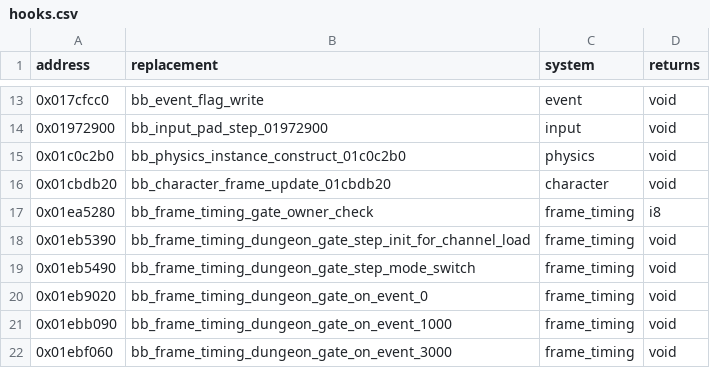
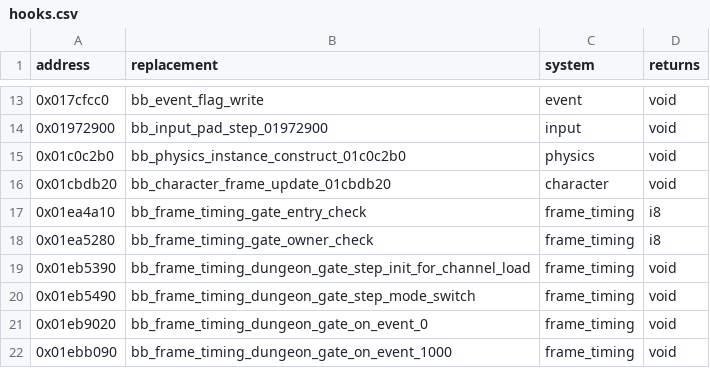
Before and after one commit to Yharnam-Hunters/Paleblood, a CSV file: game/hooks.csv, drawn as a sheet; only a part is shown, gaps mark what is left out; the shorter side is filled out with more unchanged rows.

```diff
--- a/game/hooks.csv
+++ b/game/hooks.csv
@@ -16,2 +16,3 @@ address,replacement,system,returns
 0x01cbdb20,bb_character_frame_update_01cbdb20,character,void
+0x01ea4a10,bb_frame_timing_gate_entry_check,frame_timing,i8
 0x01ea5280,bb_frame_timing_gate_owner_check,frame_timing,i8
```
Also changed, not shown: symbols/functions.csv, symbols/verification.csv, 4 other files.
